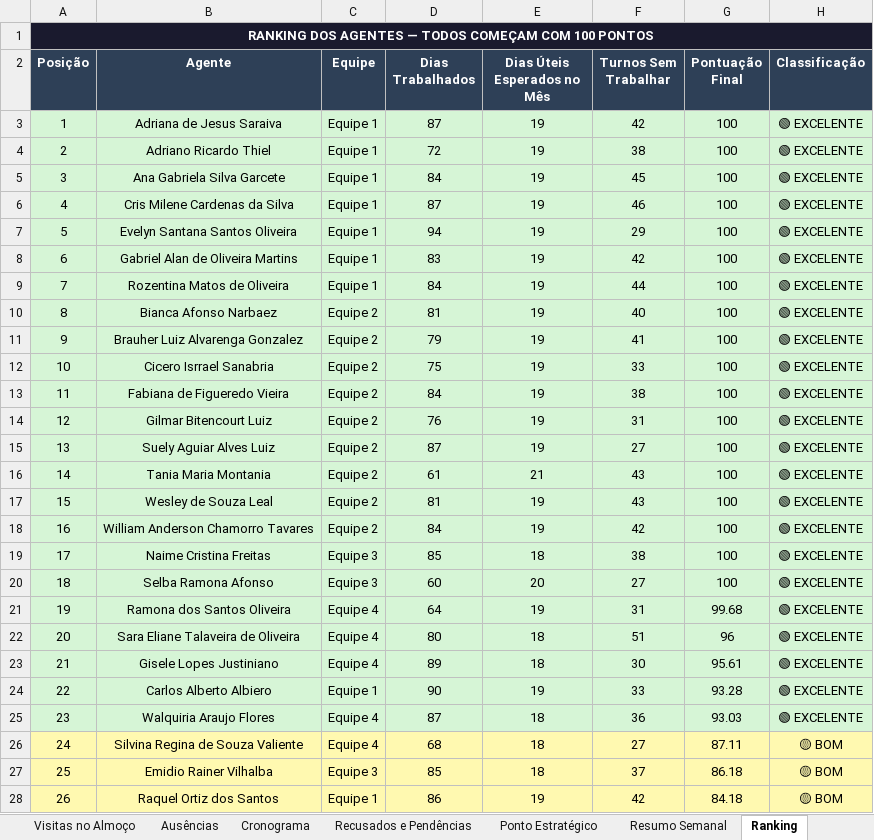
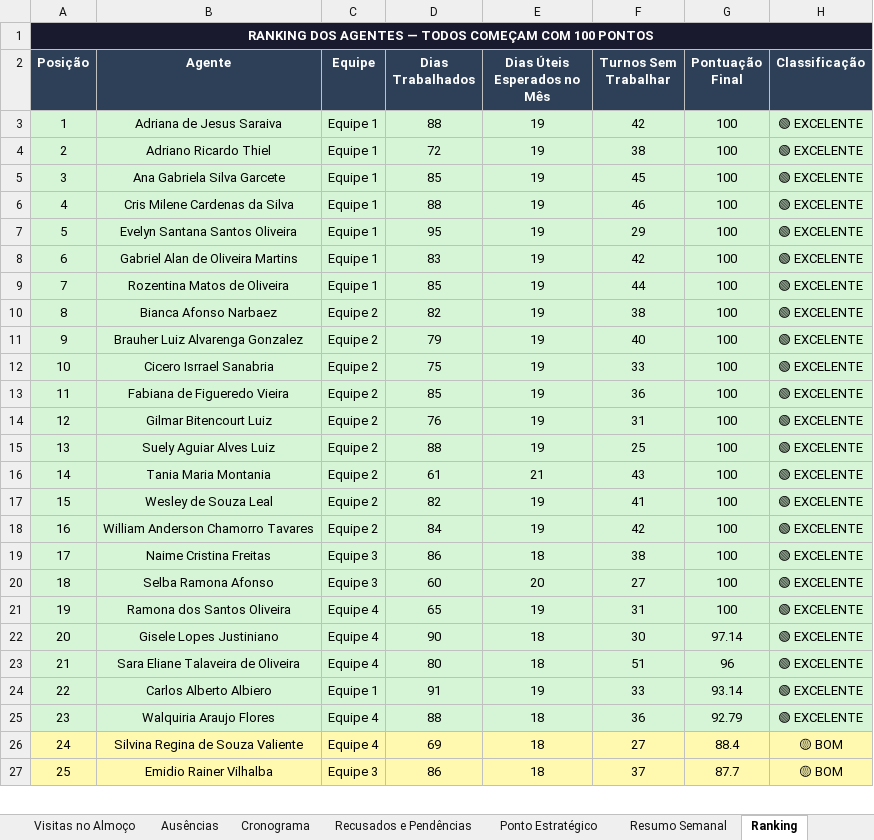
Before and after one commit to LucsDevPro/Sentinela, an Excel workbook: data/Analise_Consolidada.xlsx, sheet Ranking, drawn as a sheet; only a part is shown; values as stored, in another font and other column widths than the file's, no borders; removed rows and columns are numbered as before the commit, all else as after; the diff covers the shown part only; the diff names each change by its address in the sheet, - before the commit and + after, or states it on an @@ line.

```diff
--- a/data/Analise_Consolidada.xlsx (sheet Ranking)
+++ b/data/Analise_Consolidada.xlsx (sheet Ranking)
-D3 (Dias Trabalhados): 87
+D3 (Dias Trabalhados): 88
-D5 (Dias Trabalhados): 84
+D5 (Dias Trabalhados): 85
-D6 (Dias Trabalhados): 87
+D6 (Dias Trabalhados): 88
-D7 (Dias Trabalhados): 94
+D7 (Dias Trabalhados): 95
-D9 (Dias Trabalhados): 84
+D9 (Dias Trabalhados): 85
-D10 (Dias Trabalhados): 81
+D10 (Dias Trabalhados): 82
-F10 (Turnos Sem Trabalhar): 40
+F10 (Turnos Sem Trabalhar): 38
-F11 (Turnos Sem Trabalhar): 41
+F11 (Turnos Sem Trabalhar): 40
-D13 (Dias Trabalhados): 84
+D13 (Dias Trabalhados): 85
-F13 (Turnos Sem Trabalhar): 38
+F13 (Turnos Sem Trabalhar): 36
-D15 (Dias Trabalhados): 87
+D15 (Dias Trabalhados): 88
-F15 (Turnos Sem Trabalhar): 27
+F15 (Turnos Sem Trabalhar): 25
-D17 (Dias Trabalhados): 81
+D17 (Dias Trabalhados): 82
-F17 (Turnos Sem Trabalhar): 43
+F17 (Turnos Sem Trabalhar): 41
-D19 (Dias Trabalhados): 85
+D19 (Dias Trabalhados): 86
-D21 (Dias Trabalhados): 64
+D21 (Dias Trabalhados): 65
-G21 (Pontuação Final): 99.68
+G21 (Pontuação Final): 100
+row 22: 20 | Gisele Lopes Justiniano | Equipe 4 | 90 | 18 | 30 | 97.14 | 🟢 EXCELENTE
@@ column A (Posição) renumbered between rows 23 and 40 @@
-row 23: 21 | Gisele Lopes Justiniano | Equipe 4 | 89 | 18 | 30 | 95.61 | 🟢 EXCELENTE
-D24 (Dias Trabalhados): 90
+D24 (Dias Trabalhados): 91
-G24 (Pontuação Final): 93.28
+G24 (Pontuação Final): 93.14
-D25 (Dias Trabalhados): 87
+D25 (Dias Trabalhados): 88
-G25 (Pontuação Final): 93.03
+G25 (Pontuação Final): 92.79
-D26 (Dias Trabalhados): 68
+D26 (Dias Trabalhados): 69
-G26 (Pontuação Final): 87.11
+G26 (Pontuação Final): 88.4
-D27 (Dias Trabalhados): 85
+D27 (Dias Trabalhados): 86
-G27 (Pontuação Final): 86.18
+G27 (Pontuação Final): 87.7
-row 28: 26 | Raquel Ortiz dos Santos | Equipe 1 | 86 | 19 | 42 | 84.18 | 🟡 BOM
```
Also changed, not shown: 6 added rows, 4 removed rows and 937 edited cells elsewhere in this sheet, sheet Resumo Semanal, sheet Resumo Geral, sheet Recusados e Pendências, sheet Por Área, sheet Visitas Acima de 20min, sheet Fora do Expediente, 3 more sheets, data/historico/semana_322.xlsx, data/historico/semana_323.xlsx, 31 other files.
